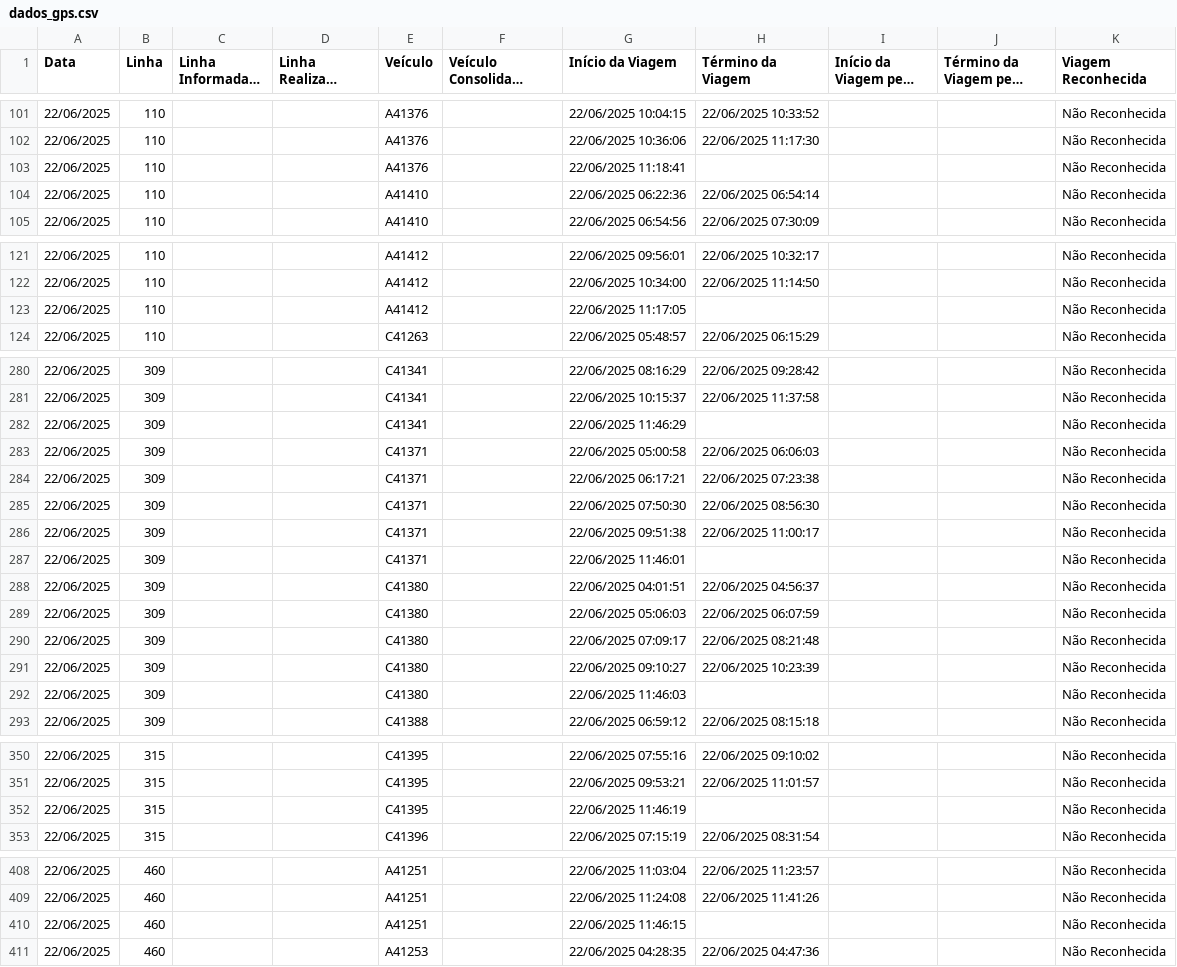
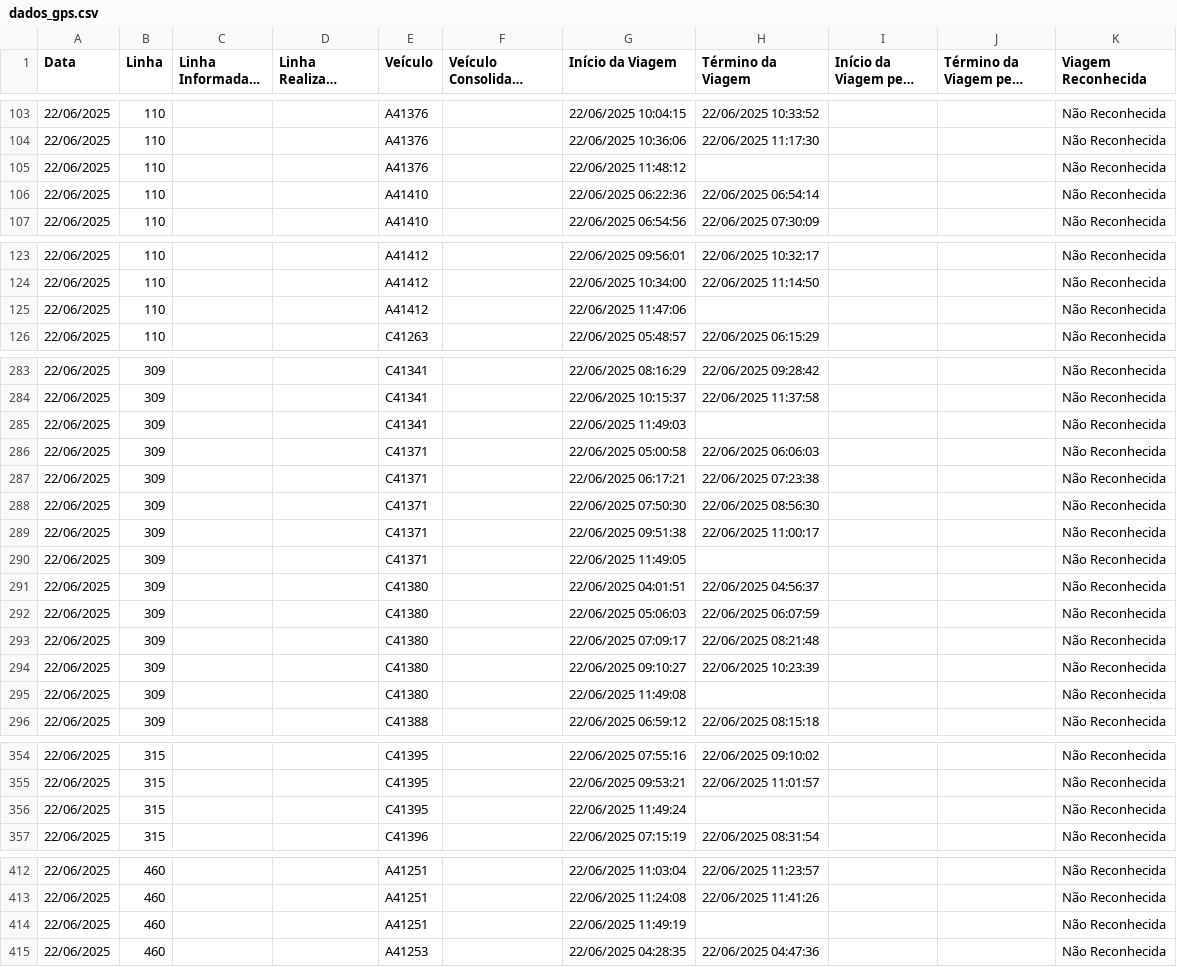
Before and after one commit to schuabi/painel_gps, a CSV file: dados/dados_gps.csv, drawn as a sheet; only a part is shown, gaps mark what is left out; long unchanged cells end in …; the diff covers the shown part only.

```diff
--- a/dados/dados_gps.csv
+++ b/dados/dados_gps.csv
@@ -102,3 +104,3 @@
 22/06/2025;110;;;A41376;;22/06/2025 10:36:06;22/06/2025 11:17:30;;;Não Reconhecida
-22/06/2025;110;;;A41376;;22/06/2025 11:18:41;;;;Não Reconhecida
+22/06/2025;110;;;A41376;;22/06/2025 11:48:12;;;;Não Reconhecida
 22/06/2025;110;;;A41410;;22/06/2025 06:22:36;22/06/2025 06:54:14;;;Não Reconhecida
@@ -122,3 +124,3 @@
 22/06/2025;110;;;A41412;;22/06/2025 10:34:00;22/06/2025 11:14:50;;;Não Reconhecida
-22/06/2025;110;;;A41412;;22/06/2025 11:17:05;;;;Não Reconhecida
+22/06/2025;110;;;A41412;;22/06/2025 11:47:06;;;;Não Reconhecida
 22/06/2025;110;;;C41263;;22/06/2025 05:48:57;22/06/2025 06:15:29;;;Não Reconhecida
@@ -281,3 +284,3 @@
 22/06/2025;309;;;C41341;;22/06/2025 10:15:37;22/06/2025 11:37:58;;;Não Reconhecida
-22/06/2025;309;;;C41341;;22/06/2025 11:46:29;;;;Não Reconhecida
+22/06/2025;309;;;C41341;;22/06/2025 11:49:03;;;;Não Reconhecida
 22/06/2025;309;;;C41371;;22/06/2025 05:00:58;22/06/2025 06:06:03;;;Não Reconhecida
@@ -286,3 +289,3 @@
 22/06/2025;309;;;C41371;;22/06/2025 09:51:38;22/06/2025 11:00:17;;;Não Reconhecida
-22/06/2025;309;;;C41371;;22/06/2025 11:46:01;;;;Não Reconhecida
+22/06/2025;309;;;C41371;;22/06/2025 11:49:05;;;;Não Reconhecida
 22/06/2025;309;;;C41380;;22/06/2025 04:01:51;22/06/2025 04:56:37;;;Não Reconhecida
@@ -291,3 +294,3 @@
 22/06/2025;309;;;C41380;;22/06/2025 09:10:27;22/06/2025 10:23:39;;;Não Reconhecida
-22/06/2025;309;;;C41380;;22/06/2025 11:46:03;;;;Não Reconhecida
+22/06/2025;309;;;C41380;;22/06/2025 11:49:08;;;;Não Reconhecida
 22/06/2025;309;;;C41388;;22/06/2025 06:59:12;22/06/2025 08:15:18;;;Não Reconhecida
@@ -351,3 +355,3 @@
 22/06/2025;315;;;C41395;;22/06/2025 09:53:21;22/06/2025 11:01:57;;;Não Reconhecida
-22/06/2025;315;;;C41395;;22/06/2025 11:46:19;;;;Não Reconhecida
+22/06/2025;315;;;C41395;;22/06/2025 11:49:24;;;;Não Reconhecida
 22/06/2025;315;;;C41396;;22/06/2025 07:15:19;22/06/2025 08:31:54;;;Não Reconhecida
@@ -409,3 +413,3 @@
 22/06/2025;460;;;A41251;;22/06/2025 11:24:08;22/06/2025 11:41:26;;;Não Reconhecida
-22/06/2025;460;;;A41251;;22/06/2025 11:46:15;;;;Não Reconhecida
+22/06/2025;460;;;A41251;;22/06/2025 11:49:19;;;;Não Reconhecida
 22/06/2025;460;;;A41253;;22/06/2025 04:28:35;22/06/2025 04:47:36;;;Não Reconhecida
```
Also changed, not shown: 5 added rows and 11 edited cells elsewhere in this file.
